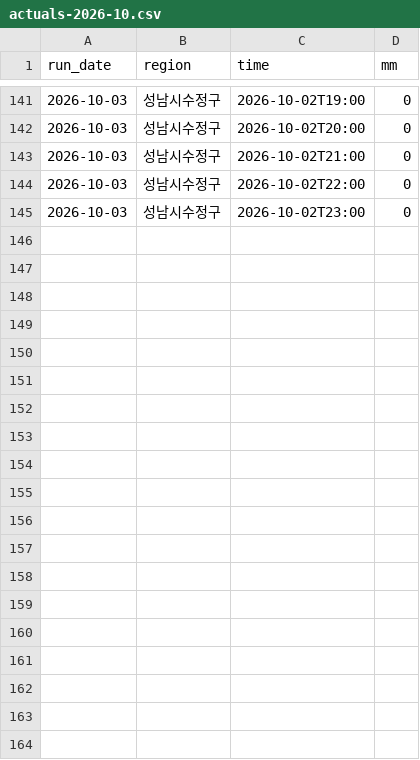
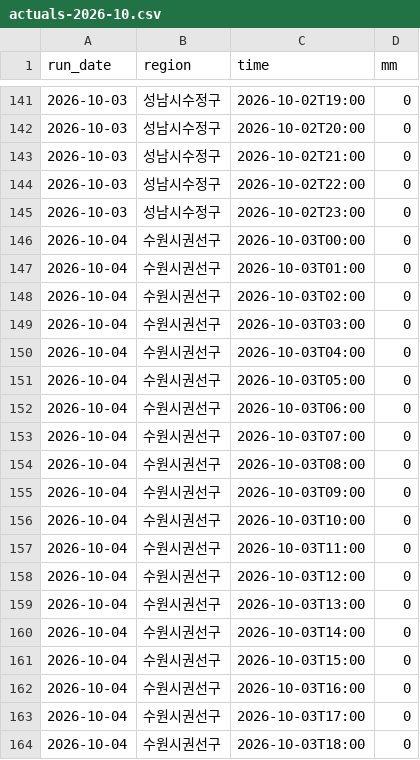
Before and after one commit to Yuwolx/weather-ensemble, a CSV file: data/actuals-2026-10.csv, drawn as a sheet; only a part is shown, gaps mark what is left out; the diff covers the shown part only.

```diff
--- a/data/actuals-2026-10.csv
+++ b/data/actuals-2026-10.csv
@@ -145 +145,20 @@ run_date,region,time,mm
 2026-10-03,성남시수정구,2026-10-02T23:00,0
+2026-10-04,수원시권선구,2026-10-03T00:00,0
+2026-10-04,수원시권선구,2026-10-03T01:00,0
+2026-10-04,수원시권선구,2026-10-03T02:00,0
+2026-10-04,수원시권선구,2026-10-03T03:00,0
+2026-10-04,수원시권선구,2026-10-03T04:00,0
+2026-10-04,수원시권선구,2026-10-03T05:00,0
+2026-10-04,수원시권선구,2026-10-03T06:00,0
+2026-10-04,수원시권선구,2026-10-03T07:00,0
+2026-10-04,수원시권선구,2026-10-03T08:00,0
+2026-10-04,수원시권선구,2026-10-03T09:00,0
+2026-10-04,수원시권선구,2026-10-03T10:00,0
+2026-10-04,수원시권선구,2026-10-03T11:00,0
+2026-10-04,수원시권선구,2026-10-03T12:00,0
+2026-10-04,수원시권선구,2026-10-03T13:00,0
+2026-10-04,수원시권선구,2026-10-03T14:00,0
+2026-10-04,수원시권선구,2026-10-03T15:00,0
+2026-10-04,수원시권선구,2026-10-03T16:00,0
+2026-10-04,수원시권선구,2026-10-03T17:00,0
+2026-10-04,수원시권선구,2026-10-03T18:00,0
```
Also changed, not shown: 29 added rows elsewhere in this file, 1 other file.
